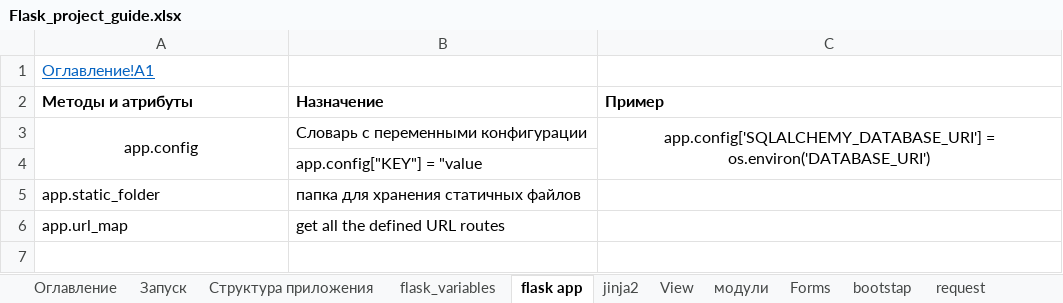
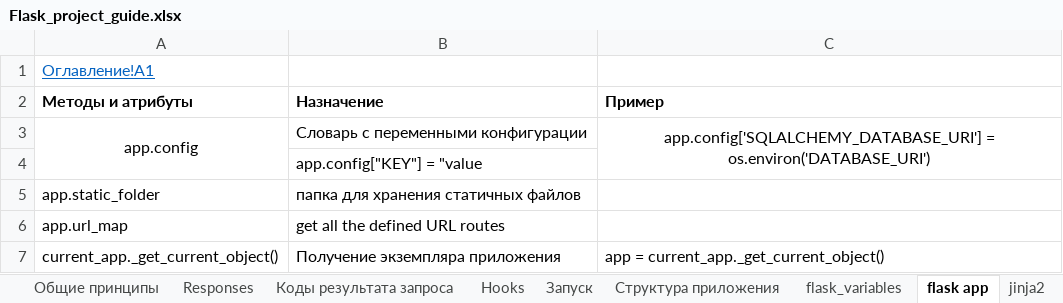
Before and after one commit to Kosoukhovsa/Robotstat_project, an Excel workbook: Flask_project_guide.xlsx, sheet flask app, drawn as a sheet; values as stored, in another font and other column widths than the file's, no borders; the diff names each change by its address in the sheet, - before the commit and + after, or states it on an @@ line.

```diff
--- a/Flask_project_guide.xlsx (sheet flask app)
+++ b/Flask_project_guide.xlsx (sheet flask app)
+sheet tab: Общие принципы
+sheet tab: Responses
+sheet tab: Коды результата запроса
+sheet tab: Hooks
+row 7: current_app._get_current_object() | Получение экземпляра приложения | app = current_app._get_current_object()
```
Also changed, not shown: sheet flask_variables, sheet Оглавление, sheet View, sheet модули, other sheet tabs, Tools/Dictionaries.xlsx, 27 other files.
